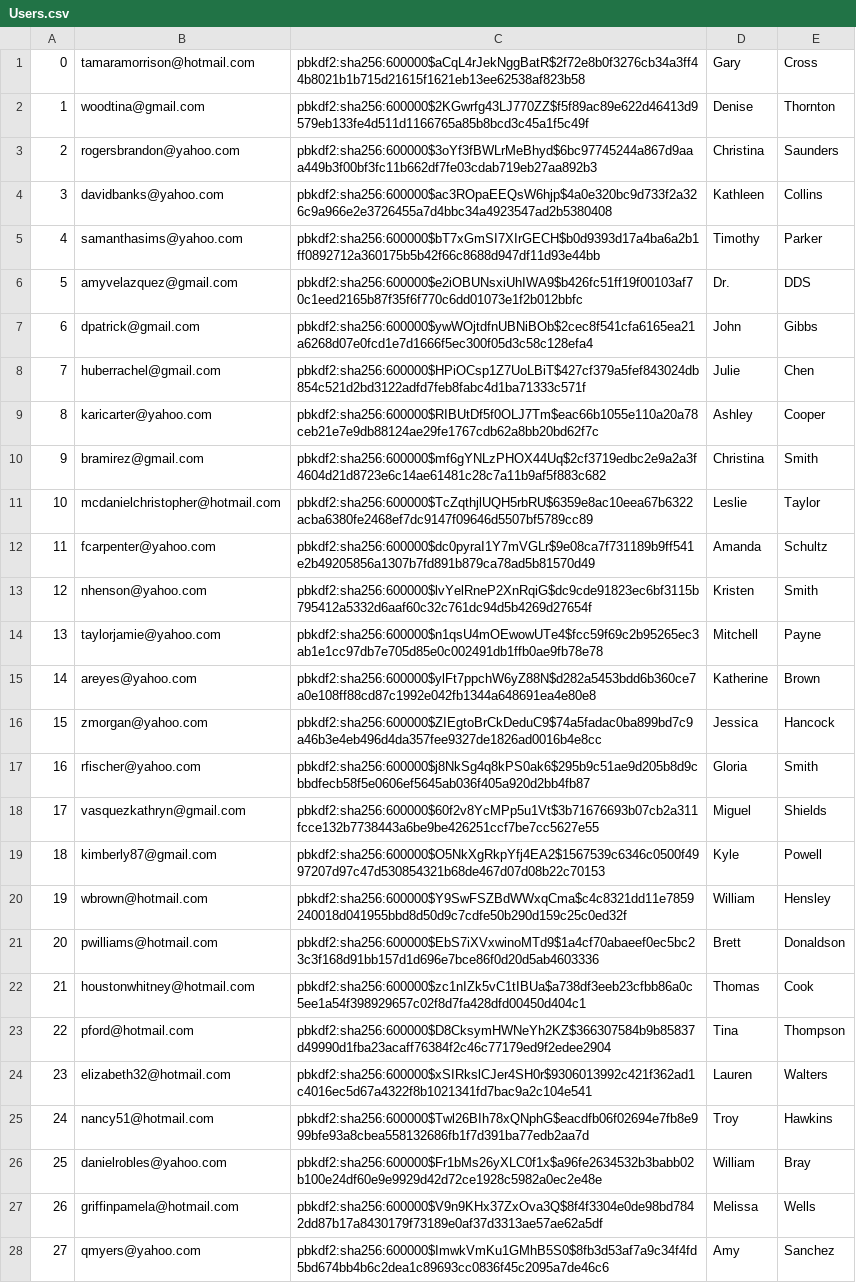
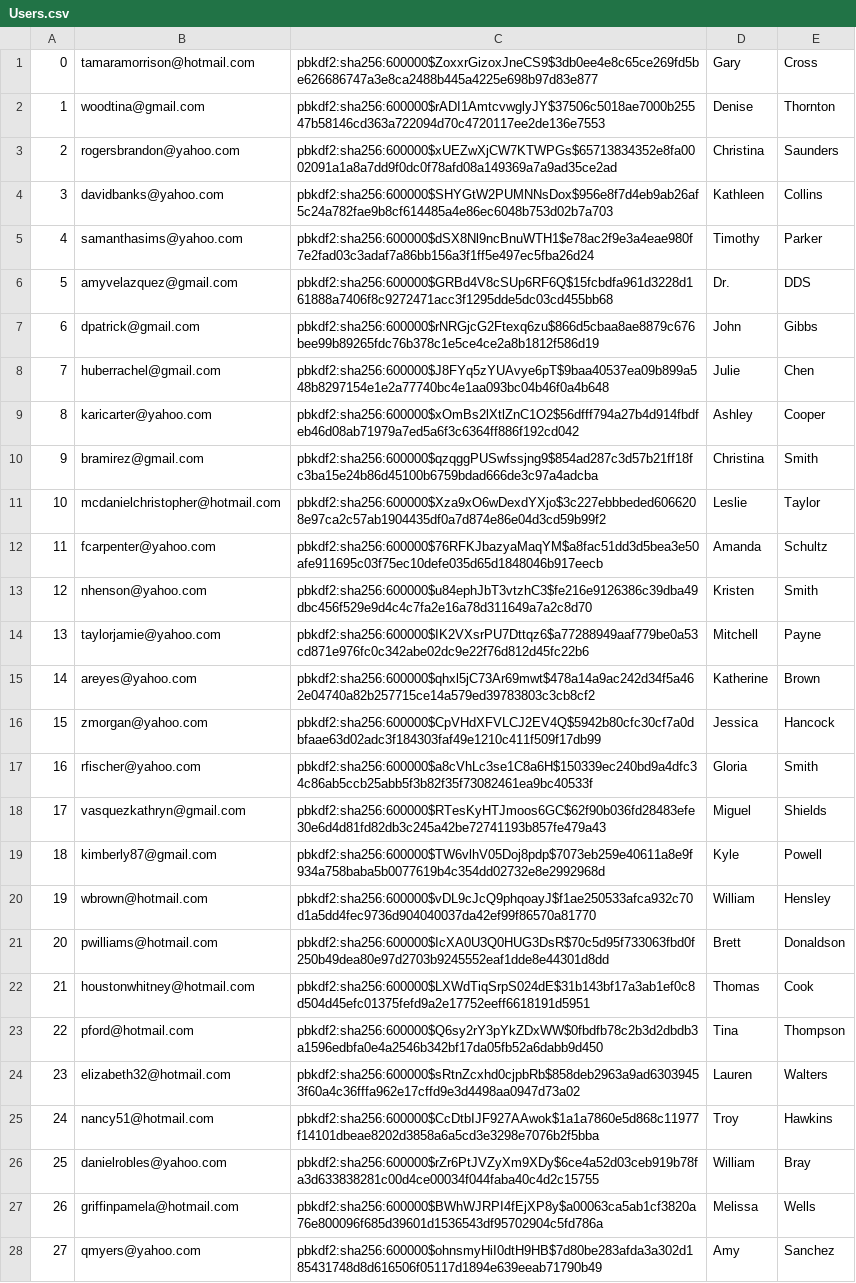
Before and after one commit to FuLuke11679/Mini-Amazon-Project-Ban, a CSV file: db/data/generated/Users.csv, drawn as a sheet; only a part is shown; the diff covers the shown part only; the diff names each change by its address in the sheet, - before the commit and + after, or states it on an @@ line.

```diff
--- a/db/data/generated/Users.csv
+++ b/db/data/generated/Users.csv
-C1: pbkdf2:sha256:600000$aCqL4rJekNggBatR$2f72e8b0f3276cb34a3ff44b8021b1b715d21615f1621eb13ee62538af823b58
+C1: pbkdf2:sha256:600000$ZoxxrGizoxJneCS9$3db0ee4e8c65ce269fd5be626686747a3e8ca2488b445a4225e698b97d83e877
-C2: pbkdf2:sha256:600000$2KGwrfg43LJ770ZZ$f5f89ac89e622d46413d9579eb133fe4d511d1166765a85b8bcd3c45a1f5c49f
+C2: pbkdf2:sha256:600000$rADI1AmtcvwglyJY$37506c5018ae7000b25547b58146cd363a722094d70c4720117ee2de136e7553
-C3: pbkdf2:sha256:600000$3oYf3fBWLrMeBhyd$6bc97745244a867d9aaa449b3f00bf3fc11b662df7fe03cdab719eb27aa892b3
+C3: pbkdf2:sha256:600000$xUEZwXjCW7KTWPGs$65713834352e8fa0002091a1a8a7dd9f0dc0f78afd08a149369a7a9ad35ce2ad
-C4: pbkdf2:sha256:600000$ac3ROpaEEQsW6hjp$4a0e320bc9d733f2a326c9a966e2e3726455a7d4bbc34a4923547ad2b5380408
+C4: pbkdf2:sha256:600000$SHYGtW2PUMNNsDox$956e8f7d4eb9ab26af5c24a782fae9b8cf614485a4e86ec6048b753d02b7a703
-C5: pbkdf2:sha256:600000$bT7xGmSI7XIrGECH$b0d9393d17a4ba6a2b1ff0892712a360175b5b42f66c8688d947df11d93e44bb
+C5: pbkdf2:sha256:600000$dSX8Nl9ncBnuWTH1$e78ac2f9e3a4eae980f7e2fad03c3adaf7a86bb156a3f1ff5e497ec5fba26d24
-C6: pbkdf2:sha256:600000$e2iOBUNsxiUhIWA9$b426fc51ff19f00103af70c1eed2165b87f35f6f770c6dd01073e1f2b012bbfc
+C6: pbkdf2:sha256:600000$GRBd4V8cSUp6RF6Q$15fcbdfa961d3228d161888a7406f8c9272471acc3f1295dde5dc03cd455bb68
-C7: pbkdf2:sha256:600000$ywWOjtdfnUBNiBOb$2cec8f541cfa6165ea21a6268d07e0fcd1e7d1666f5ec300f05d3c58c128efa4
+C7: pbkdf2:sha256:600000$rNRGjcG2Ftexq6zu$866d5cbaa8ae8879c676bee99b89265fdc76b378c1e5ce4ce2a8b1812f586d19
-C8: pbkdf2:sha256:600000$HPiOCsp1Z7UoLBiT$427cf379a5fef843024db854c521d2bd3122adfd7feb8fabc4d1ba71333c571f
+C8: pbkdf2:sha256:600000$J8FYq5zYUAvye6pT$9baa40537ea09b899a548b8297154e1e2a77740bc4e1aa093bc04b46f0a4b648
-C9: pbkdf2:sha256:600000$RIBUtDf5f0OLJ7Tm$eac66b1055e110a20a78ceb21e7e9db88124ae29fe1767cdb62a8bb20bd62f7c
+C9: pbkdf2:sha256:600000$xOmBs2lXtlZnC1O2$56dfff794a27b4d914fbdfeb46d08ab71979a7ed5a6f3c6364ff886f192cd042
-C10: pbkdf2:sha256:600000$mf6gYNLzPHOX44Uq$2cf3719edbc2e9a2a3f4604d21d8723e6c14ae61481c28c7a11b9af5f883c682
+C10: pbkdf2:sha256:600000$qzqggPUSwfssjng9$854ad287c3d57b21ff18fc3ba15e24b86d45100b6759bdad666de3c97a4adcba
-C11: pbkdf2:sha256:600000$TcZqthjlUQH5rbRU$6359e8ac10eea67b6322acba6380fe2468ef7dc9147f09646d5507bf5789cc89
+C11: pbkdf2:sha256:600000$Xza9xO6wDexdYXjo$3c227ebbbeded6066208e97ca2c57ab1904435df0a7d874e86e04d3cd59b99f2
-C12: pbkdf2:sha256:600000$dc0pyraI1Y7mVGLr$9e08ca7f731189b9ff541e2b49205856a1307b7fd891b879ca78ad5b81570d49
+C12: pbkdf2:sha256:600000$76RFKJbazyaMaqYM$a8fac51dd3d5bea3e50afe911695c03f75ec10defe035d65d1848046b917eecb
-C13: pbkdf2:sha256:600000$lvYelRneP2XnRqiG$dc9cde91823ec6bf3115b795412a5332d6aaf60c32c761dc94d5b4269d27654f
+C13: pbkdf2:sha256:600000$u84ephJbT3vtzhC3$fe216e9126386c39dba49dbc456f529e9d4c4c7fa2e16a78d311649a7a2c8d70
-C14: pbkdf2:sha256:600000$n1qsU4mOEwowUTe4$fcc59f69c2b95265ec3ab1e1cc97db7e705d85e0c002491db1ffb0ae9fb78e78
+C14: pbkdf2:sha256:600000$IK2VXsrPU7Dttqz6$a77288949aaf779be0a53cd871e976fc0c342abe02dc9e22f76d812d45fc22b6
-C15: pbkdf2:sha256:600000$ylFt7ppchW6yZ88N$d282a5453bdd6b360ce7a0e108ff88cd87c1992e042fb1344a648691ea4e80e8
+C15: pbkdf2:sha256:600000$qhxl5jC73Ar69mwt$478a14a9ac242d34f5a462e04740a82b257715ce14a579ed39783803c3cb8cf2
-C16: pbkdf2:sha256:600000$ZIEgtoBrCkDeduC9$74a5fadac0ba899bd7c9a46b3e4eb496d4da357fee9327de1826ad0016b4e8cc
+C16: pbkdf2:sha256:600000$CpVHdXFVLCJ2EV4Q$5942b80cfc30cf7a0dbfaae63d02adc3f184303faf49e1210c411f509f17db99
-C17: pbkdf2:sha256:600000$j8NkSg4q8kPS0ak6$295b9c51ae9d205b8d9cbbdfecb58f5e0606ef5645ab036f405a920d2bb4fb87
+C17: pbkdf2:sha256:600000$a8cVhLc3se1C8a6H$150339ec240bd9a4dfc34c86ab5ccb25abb5f3b82f35f73082461ea9bc40533f
-C18: pbkdf2:sha256:600000$60f2v8YcMPp5u1Vt$3b71676693b07cb2a311fcce132b7738443a6be9be426251ccf7be7cc5627e55
+C18: pbkdf2:sha256:600000$RTesKyHTJmoos6GC$62f90b036fd28483efe30e6d4d81fd82db3c245a42be72741193b857fe479a43
-C19: pbkdf2:sha256:600000$O5NkXgRkpYfj4EA2$1567539c6346c0500f4997207d97c47d530854321b68de467d07d08b22c70153
+C19: pbkdf2:sha256:600000$TW6vlhV05Doj8pdp$7073eb259e40611a8e9f934a758baba5b0077619b4c354dd02732e8e2992968d
-C20: pbkdf2:sha256:600000$Y9SwFSZBdWWxqCma$c4c8321dd11e7859240018d041955bbd8d50d9c7cdfe50b290d159c25c0ed32f
+C20: pbkdf2:sha256:600000$vDL9cJcQ9phqoayJ$f1ae250533afca932c70d1a5dd4fec9736d904040037da42ef99f86570a81770
-C21: pbkdf2:sha256:600000$EbS7iXVxwinoMTd9$1a4cf70abaeef0ec5bc23c3f168d91bb157d1d696e7bce86f0d20d5ab4603336
+C21: pbkdf2:sha256:600000$IcXA0U3Q0HUG3DsR$70c5d95f733063fbd0f250b49dea80e97d2703b9245552eaf1dde8e44301d8dd
-C22: pbkdf2:sha256:600000$zc1nIZk5vC1tIBUa$a738df3eeb23cfbb86a0c5ee1a54f398929657c02f8d7fa428dfd00450d404c1
+C22: pbkdf2:sha256:600000$LXWdTiqSrpS024dE$31b143bf17a3ab1ef0c8d504d45efc01375fefd9a2e17752eeff6618191d5951
-C23: pbkdf2:sha256:600000$D8CksymHWNeYh2KZ$366307584b9b85837d49990d1fba23acaff76384f2c46c77179ed9f2edee2904
+C23: pbkdf2:sha256:600000$Q6sy2rY3pYkZDxWW$0fbdfb78c2b3d2dbdb3a1596edbfa0e4a2546b342bf17da05fb52a6dabb9d450
-C24: pbkdf2:sha256:600000$xSIRkslCJer4SH0r$9306013992c421f362ad1c4016ec5d67a4322f8b1021341fd7bac9a2c104e541
+C24: pbkdf2:sha256:600000$sRtnZcxhd0cjpbRb$858deb2963a9ad63039453f60a4c36fffa962e17cffd9e3d4498aa0947d73a02
-C25: pbkdf2:sha256:600000$Twl26BIh78xQNphG$eacdfb06f02694e7fb8e999bfe93a8cbea558132686fb1f7d391ba77edb2aa7d
+C25: pbkdf2:sha256:600000$CcDtbIJF927AAwok$1a1a7860e5d868c11977f14101dbeae8202d3858a6a5cd3e3298e7076b2f5bba
-C26: pbkdf2:sha256:600000$Fr1bMs26yXLC0f1x$a96fe2634532b3babb02b100e24df60e9e9929d42d72ce1928c5982a0ec2e48e
+C26: pbkdf2:sha256:600000$rZr6PtJVZyXm9XDy$6ce4a52d03ceb919b78fa3d633838281c00d4ce00034f044faba40c4d2c15755
-C27: pbkdf2:sha256:600000$V9n9KHx37ZxOva3Q$8f4f3304e0de98bd7842dd87b17a8430179f73189e0af37d3313ae57ae62a5df
+C27: pbkdf2:sha256:600000$BWhWJRPI4fEjXP8y$a00063ca5ab1cf3820a76e800096f685d39601d1536543df95702904c5fd786a
-C28: pbkdf2:sha256:600000$ImwkVmKu1GMhB5S0$8fb3d53af7a9c34f4fd5bd674bb4b6c2dea1c89693cc0836f45c2095a7de46c6
+C28: pbkdf2:sha256:600000$ohnsmyHiI0dtH9HB$7d80be283afda3a302d185431748d8d616506f05117d1894e639eeab71790b49
```
Also changed, not shown: 72 edited cells elsewhere in this file, db/data/generated/Carts.csv, 5 other files.
